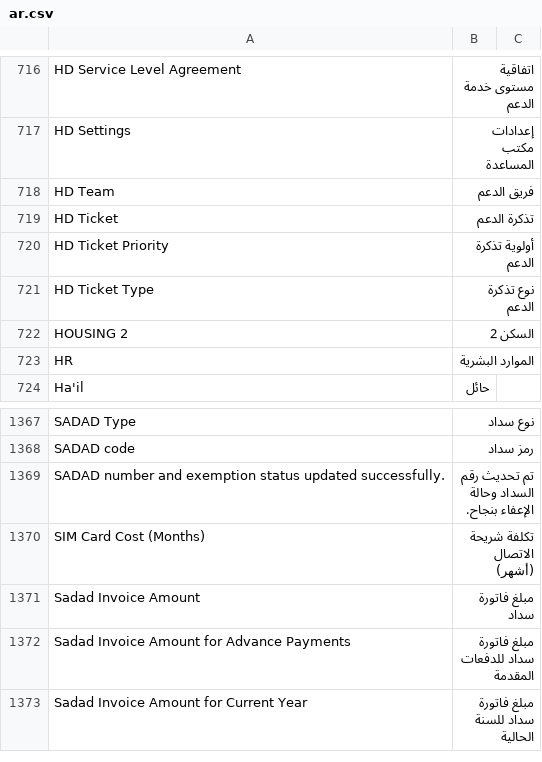
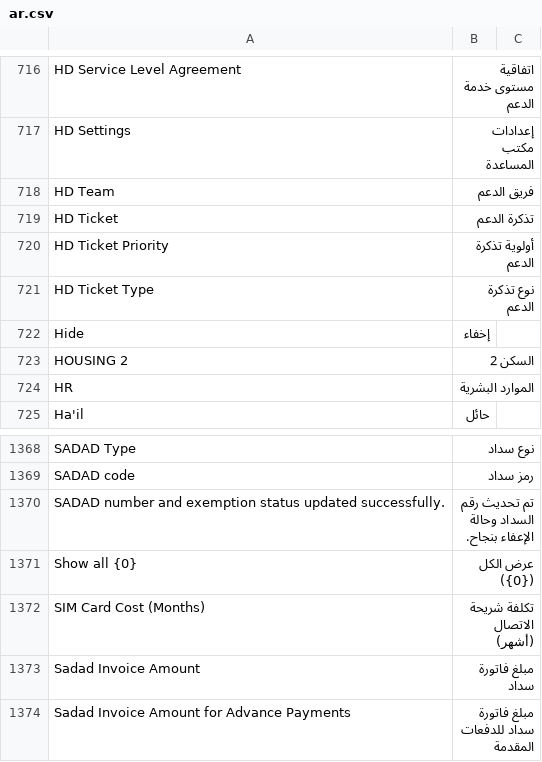
Before and after one commit to iabodysa/afmco, a CSV file: afmco/translations/ar.csv, drawn as a sheet; only a part is shown, gaps mark what is left out; the shorter side is filled out with more unchanged rows; the diff names each change by its address in the sheet, - before the commit and + after, or states it on an @@ line.

```diff
--- a/afmco/translations/ar.csv
+++ b/afmco/translations/ar.csv
+row 722: Hide | إخفاء
+row 1371: Show all {0} | عرض الكل ({0})
```
Also changed, not shown: 3 other files.
